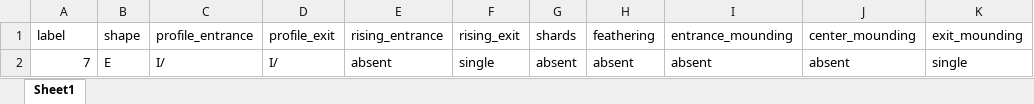
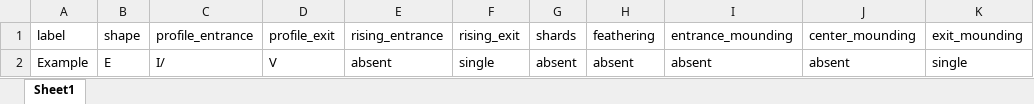
Before and after one commit to sciadi98/dissertation-steiger-2022, an Excel workbook: SFT_analysis_template.xlsx, sheet Sheet1, drawn as a sheet; only a part is shown; values as stored, in another font and other column widths than the file's, no borders; the diff names each change by its address in the sheet, - before the commit and + after, or states it on an @@ line.

```diff
--- a/SFT_analysis_template.xlsx (sheet Sheet1)
+++ b/SFT_analysis_template.xlsx (sheet Sheet1)
-A2 (label): 7
+A2 (label): Example
-D2 (profile_exit): I/
+D2 (profile_exit): V
```
Also changed, not shown: 2 other files.
